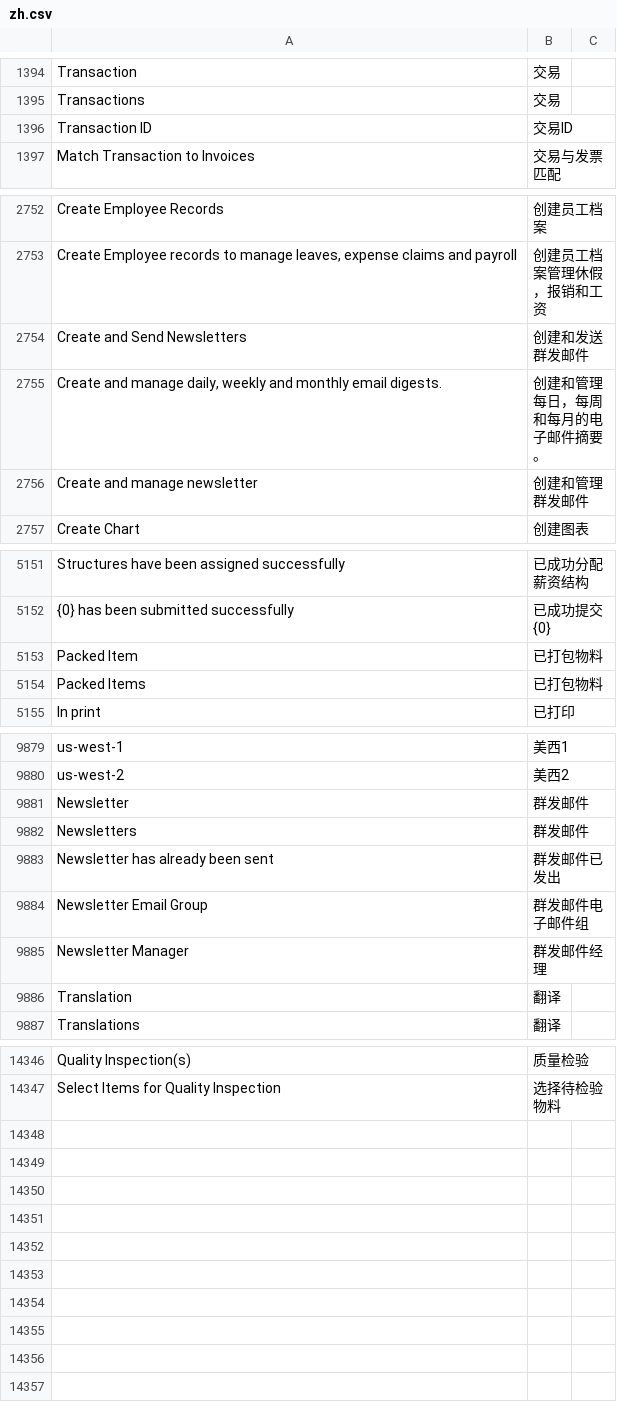
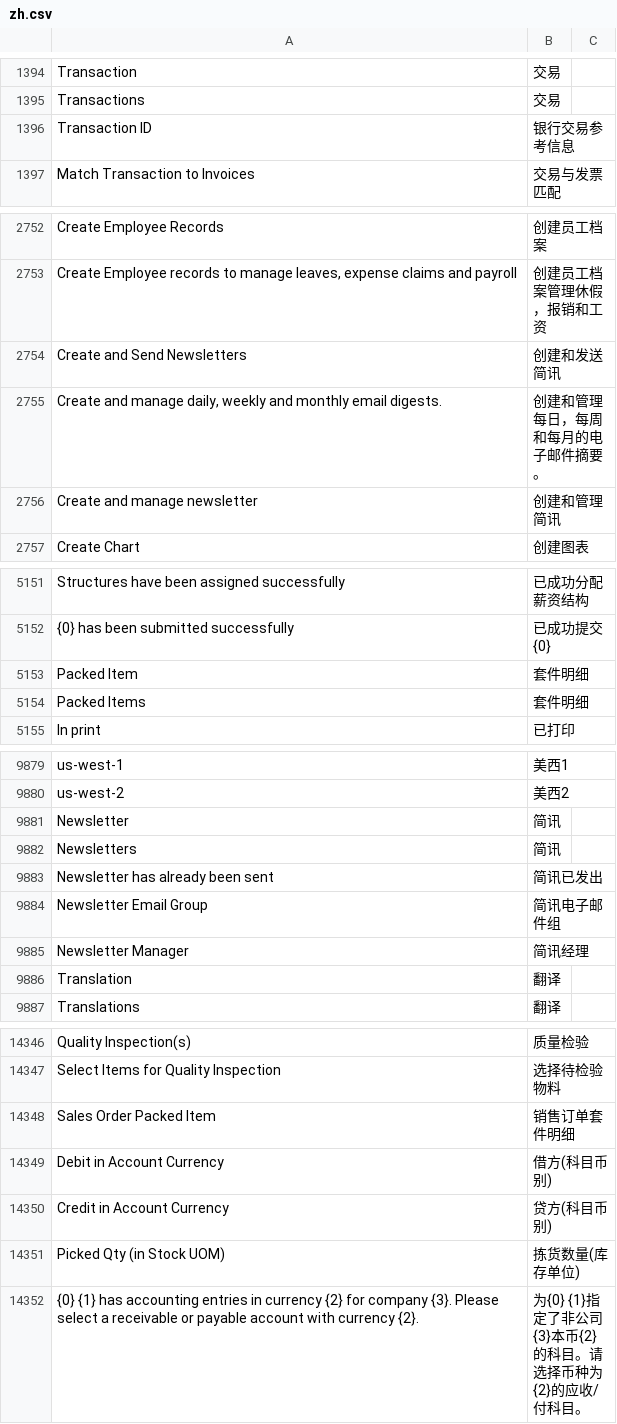
Before and after one commit to z1coyan/erpnext_chinese, a CSV file: erpnext_chinese/translations/zh.csv, drawn as a sheet; only a part is shown, gaps mark what is left out; the diff covers the shown part only.

Commit message:
update

```diff
--- a/erpnext_chinese/translations/zh.csv
+++ b/erpnext_chinese/translations/zh.csv
@@ -1400,3 +1400,3 @@ Transaction,交易
 Transactions,交易
-Transaction ID,交易ID
+Transaction ID,银行交易参考信息
 Match Transaction to Invoices,交易与发票匹配
@@ -2759,5 +2759,5 @@ Create Employee Records,创建员工档案
 "Create Employee records to manage leaves, expense claims and payroll",创建员工档案管理休假，报销和工资
-Create and Send Newsletters,创建和发送群发邮件
+Create and Send Newsletters,创建和发送简讯
 "Create and manage daily, weekly and monthly email digests.",创建和管理每日，每周和每月的电子邮件摘要。
-Create and manage newsletter,创建和管理群发邮件
+Create and manage newsletter,创建和管理简讯
 Create Chart,创建图表
@@ -5165,4 +5165,4 @@ Structures have been assigned successfully,已成功分配薪资结构
 {0} has been submitted successfully,已成功提交{0}
-Packed Item,已打包物料
-Packed Items,已打包物料
+Packed Item,套件明细
+Packed Items,套件明细
 In print,已打印
@@ -9899,7 +9899,7 @@ us-west-1,美西1
 us-west-2,美西2
-Newsletter,群发邮件
-Newsletters,群发邮件
-Newsletter has already been sent,群发邮件已发出
-Newsletter Email Group,群发邮件电子邮件组
-Newsletter Manager,群发邮件经理
+Newsletter,简讯
+Newsletters,简讯
+Newsletter has already been sent,简讯已发出
+Newsletter Email Group,简讯电子邮件组
+Newsletter Manager,简讯经理
 Translation,翻译
@@ -14862 +14862,6 @@ Quality Inspection(s),质量检验
 Select Items for Quality Inspection,选择待检验物料
+Sales Order Packed Item,销售订单套件明细
+Debit in Account Currency,借方(科目币别)
+Credit in Account Currency,贷方(科目币别)
+Picked Qty (in Stock UOM),拣货数量(库存单位)
+"{0} {1} has accounting entries in currency {2} for company {3}. Please select a receivable or payable account with currency {2}.",为{0} {1}指定了非公司{3}本币{2}的科目。请选择币种为{2}的应收/付科目。,
```
Also changed, not shown: 18 edited cells elsewhere in this file.
